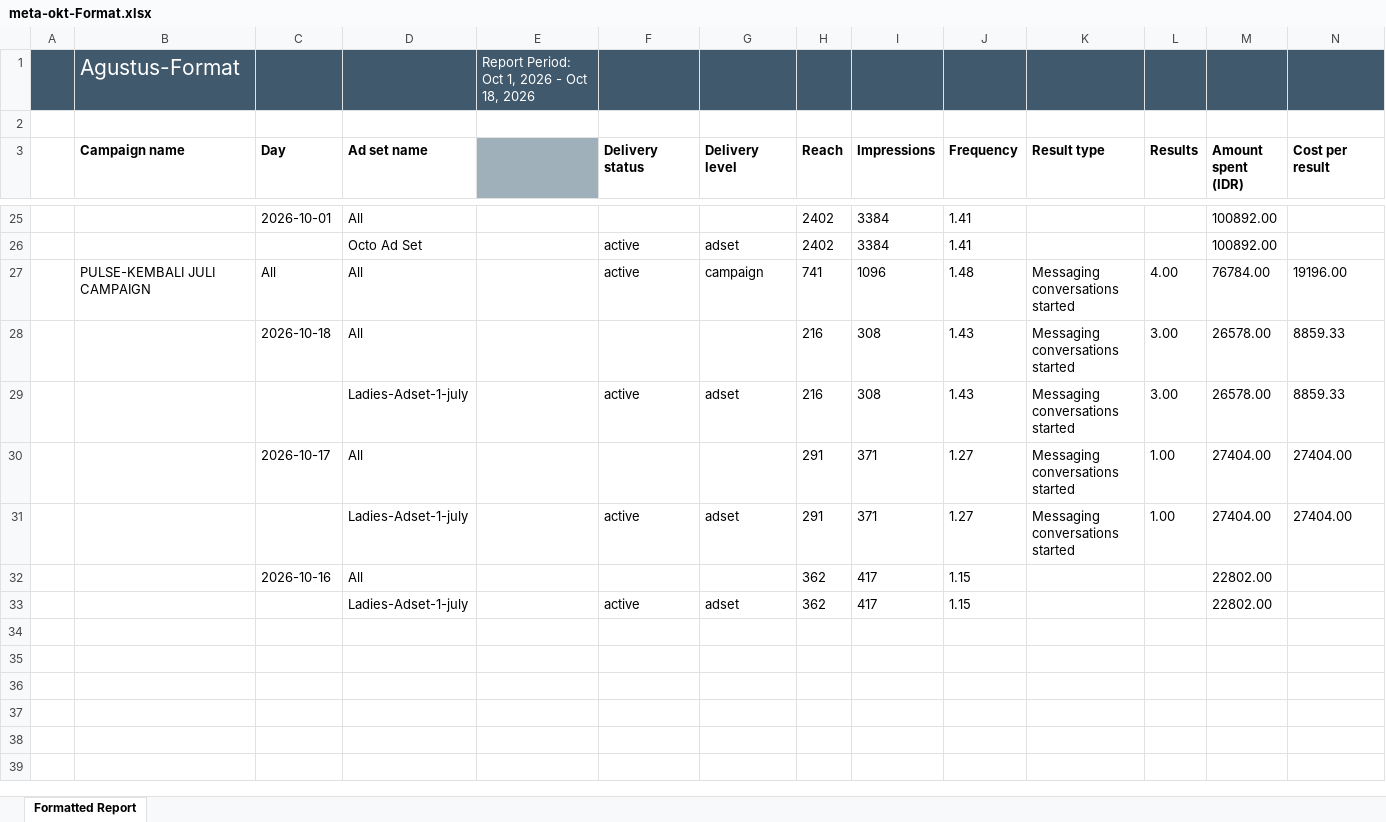
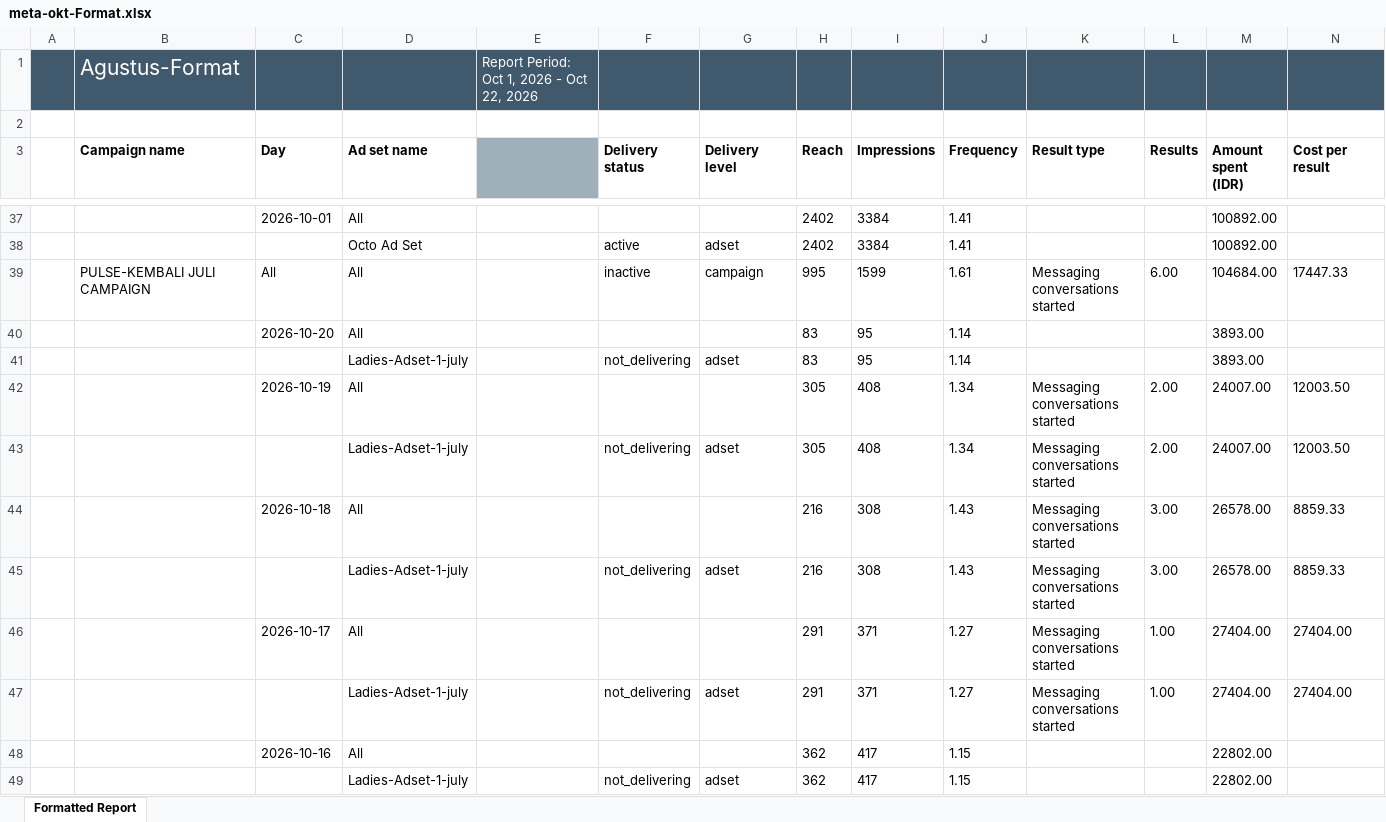
Before and after one commit to pulsegym-abie/ads-davina-sheets, an Excel workbook: back/storage/app/ads/2026-10/meta-okt-Format.xlsx, sheet Formatted Report, drawn as a sheet; only a part is shown, gaps mark what is left out; values as stored, in another font and other column widths than the file's, no borders; charts and pictures not drawn; removed rows and columns are numbered as before the commit, all else as after; rows hold the shown columns only; the diff covers the shown part only; the diff names each change by its address in the sheet, - before the commit and + after, or states it on an @@ line.

```diff
--- a/back/storage/app/ads/2026-10/meta-okt-Format.xlsx (sheet Formatted Report)
+++ b/back/storage/app/ads/2026-10/meta-okt-Format.xlsx (sheet Formatted Report)
-E1: Report Period: Oct 1, 2026 - Oct 18, 2026
+E1: Report Period: Oct 1, 2026 - Oct 22, 2026
-row 27:  | PULSE-KEMBALI JULI CAMPAIGN | All | All |  | active | campaign | 741 | 1096 | 1.48 | Messaging conversations started | 4.00 | 76784.00 | 19196.00
+row 39:  | PULSE-KEMBALI JULI CAMPAIGN | All | All |  | inactive | campaign | 995 | 1599 | 1.61 | Messaging conversations started | 6.00 | 104684.00 | 17447.33
+row 40:  |  | 2026-10-20 | All |  |  |  | 83 | 95 | 1.14 |  |  | 3893.00
+row 41:  |  |  | Ladies-Adset-1-july |  | not_delivering | adset | 83 | 95 | 1.14 |  |  | 3893.00
+row 42:  |  | 2026-10-19 | All |  |  |  | 305 | 408 | 1.34 | Messaging conversations started | 2.00 | 24007.00 | 12003.50
+row 43:  |  |  | Ladies-Adset-1-july |  | not_delivering | adset | 305 | 408 | 1.34 | Messaging conversations started | 2.00 | 24007.00 | 12003.50
-F45 (Delivery status): active
+F45 (Delivery status): not_delivering
-F47 (Delivery status): active
+F47 (Delivery status): not_delivering
-F49 (Delivery status): active
+F49 (Delivery status): not_delivering
```
Also changed, not shown: 13 added rows, 1 removed row and 14 edited cells elsewhere in this sheet, charts or pictures, 1 other file.
